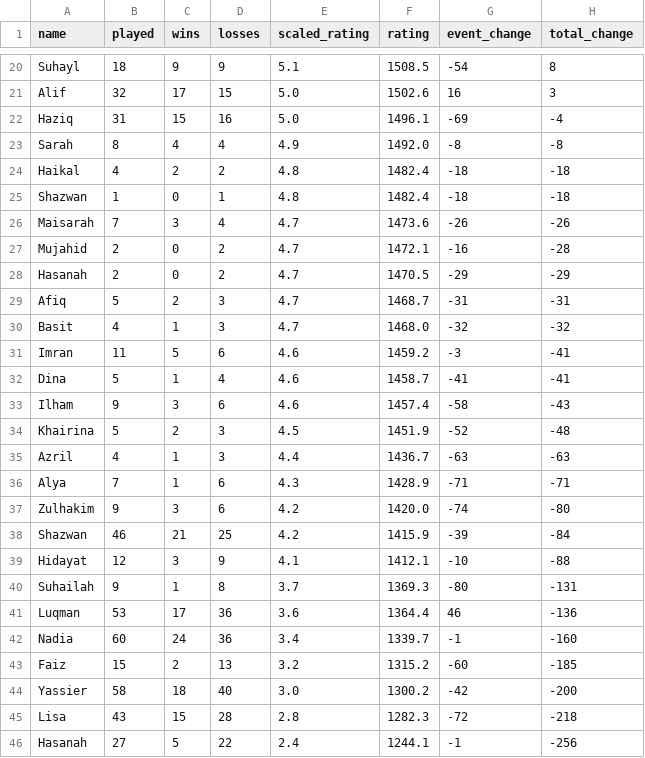
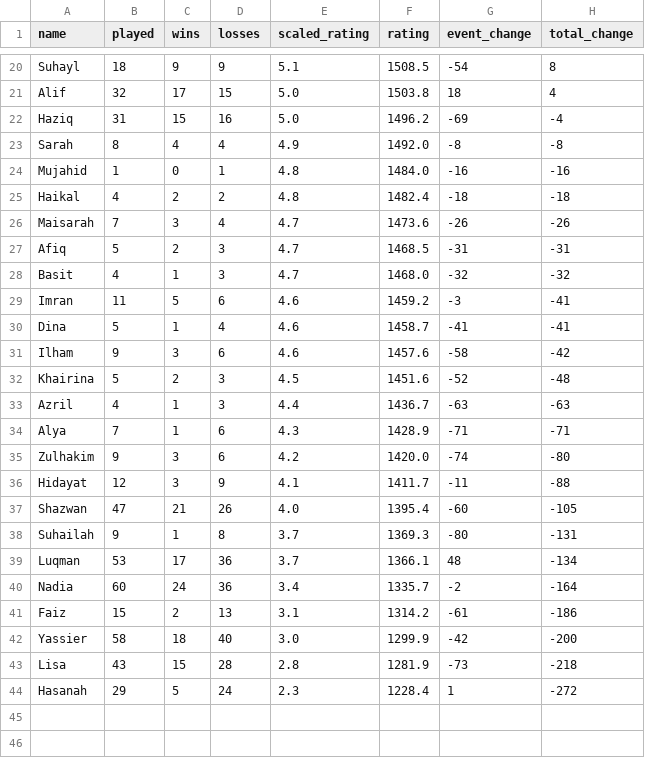
Before and after one commit to BadgerMinton/badgerminton-data, a CSV file: elo-scores/2025-01-23_elo_scores.csv, drawn as a sheet; only a part is shown, gaps mark what is left out; removed rows and columns are numbered as before the commit, all else as after; the diff covers the shown part only; the diff names each change by its address in the sheet, - before the commit and + after, or states it on an @@ line.

```diff
--- a/elo-scores/2025-01-23_elo_scores.csv
+++ b/elo-scores/2025-01-23_elo_scores.csv
-F21 (rating): 1502.6
+F21 (rating): 1503.8
-G21 (event_change): 16
+G21 (event_change): 18
-H21 (total_change): 3
+H21 (total_change): 4
-F22 (rating): 1496.1
+F22 (rating): 1496.2
+row 24: Mujahid | 1 | 0 | 1 | 4.8 | 1484.0 | -16 | -16
-row 25: Shazwan | 1 | 0 | 1 | 4.8 | 1482.4 | -18 | -18
-row 27: Mujahid | 2 | 0 | 2 | 4.7 | 1472.1 | -16 | -28
-row 28: Hasanah | 2 | 0 | 2 | 4.7 | 1470.5 | -29 | -29
-F27 (rating): 1468.7
+F27 (rating): 1468.5
-F31 (rating): 1457.4
+F31 (rating): 1457.6
-H31 (total_change): -43
+H31 (total_change): -42
-F32 (rating): 1451.9
+F32 (rating): 1451.6
-row 38: Shazwan | 46 | 21 | 25 | 4.2 | 1415.9 | -39 | -84
-F36 (rating): 1412.1
+F36 (rating): 1411.7
-G36 (event_change): -10
+G36 (event_change): -11
+row 37: Shazwan | 47 | 21 | 26 | 4.0 | 1395.4 | -60 | -105
-E39 (scaled_rating): 3.6
+E39 (scaled_rating): 3.7
-F39 (rating): 1364.4
+F39 (rating): 1366.1
-G39 (event_change): 46
+G39 (event_change): 48
-H39 (total_change): -136
+H39 (total_change): -134
-F40 (rating): 1339.7
+F40 (rating): 1335.7
-G40 (event_change): -1
+G40 (event_change): -2
-H40 (total_change): -160
+H40 (total_change): -164
-E41 (scaled_rating): 3.2
+E41 (scaled_rating): 3.1
-F41 (rating): 1315.2
+F41 (rating): 1314.2
-G41 (event_change): -60
+G41 (event_change): -61
-H41 (total_change): -185
+H41 (total_change): -186
-F42 (rating): 1300.2
+F42 (rating): 1299.9
-F43 (rating): 1282.3
+F43 (rating): 1281.9
-G43 (event_change): -72
+G43 (event_change): -73
-row 46: Hasanah | 27 | 5 | 22 | 2.4 | 1244.1 | -1 | -256
+row 44: Hasanah | 29 | 5 | 24 | 2.3 | 1228.4 | 1 | -272
```
Also changed, not shown: 2 added rows, 2 removed rows and 26 edited cells elsewhere in this file.
